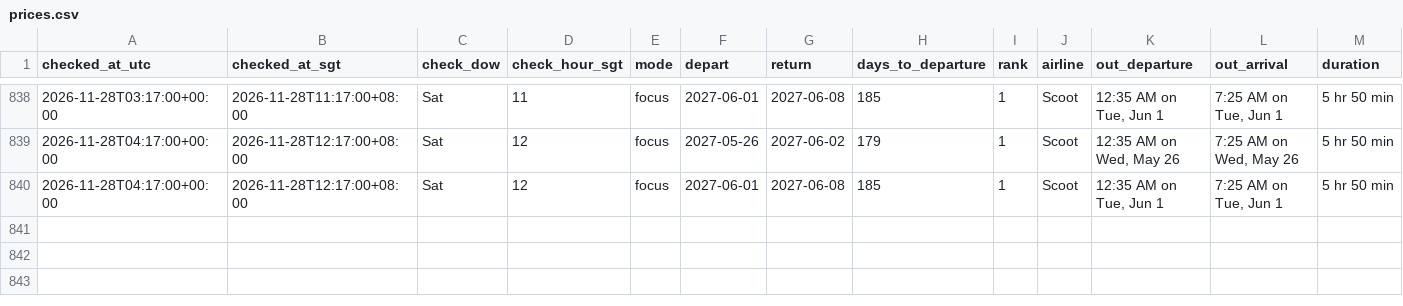
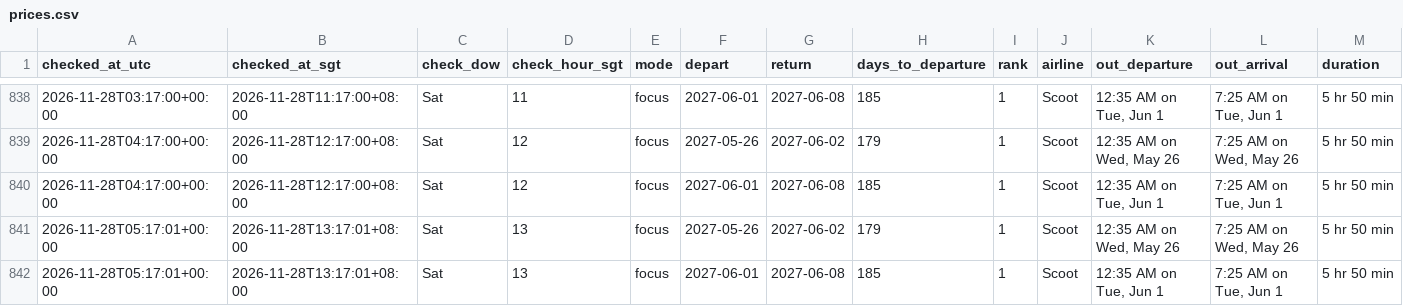
Before and after one commit to weitanjun123/ducktrader-flight-bot, a CSV file: data/prices.csv, drawn as a sheet; only a part is shown, gaps mark what is left out; rows hold the shown columns only; the diff names each change by its address in the sheet, - before the commit and + after, or states it on an @@ line.

```diff
--- a/data/prices.csv
+++ b/data/prices.csv
+row 841: 2026-11-28T05:17:01+00:00 | 2026-11-28T13:17:01+08:00 | Sat | 13 | focus | 2027-05-26 | 2027-06-02 | 179 | 1 | Scoot | 12:35 AM on Wed, May 26 | 7:25 AM on Wed, May 26 | 5 hr 50 min
+row 842: 2026-11-28T05:17:01+00:00 | 2026-11-28T13:17:01+08:00 | Sat | 13 | focus | 2027-06-01 | 2027-06-08 | 185 | 1 | Scoot | 12:35 AM on Tue, Jun 1 | 7:25 AM on Tue, Jun 1 | 5 hr 50 min
```
Also changed, not shown: 1 other file.
